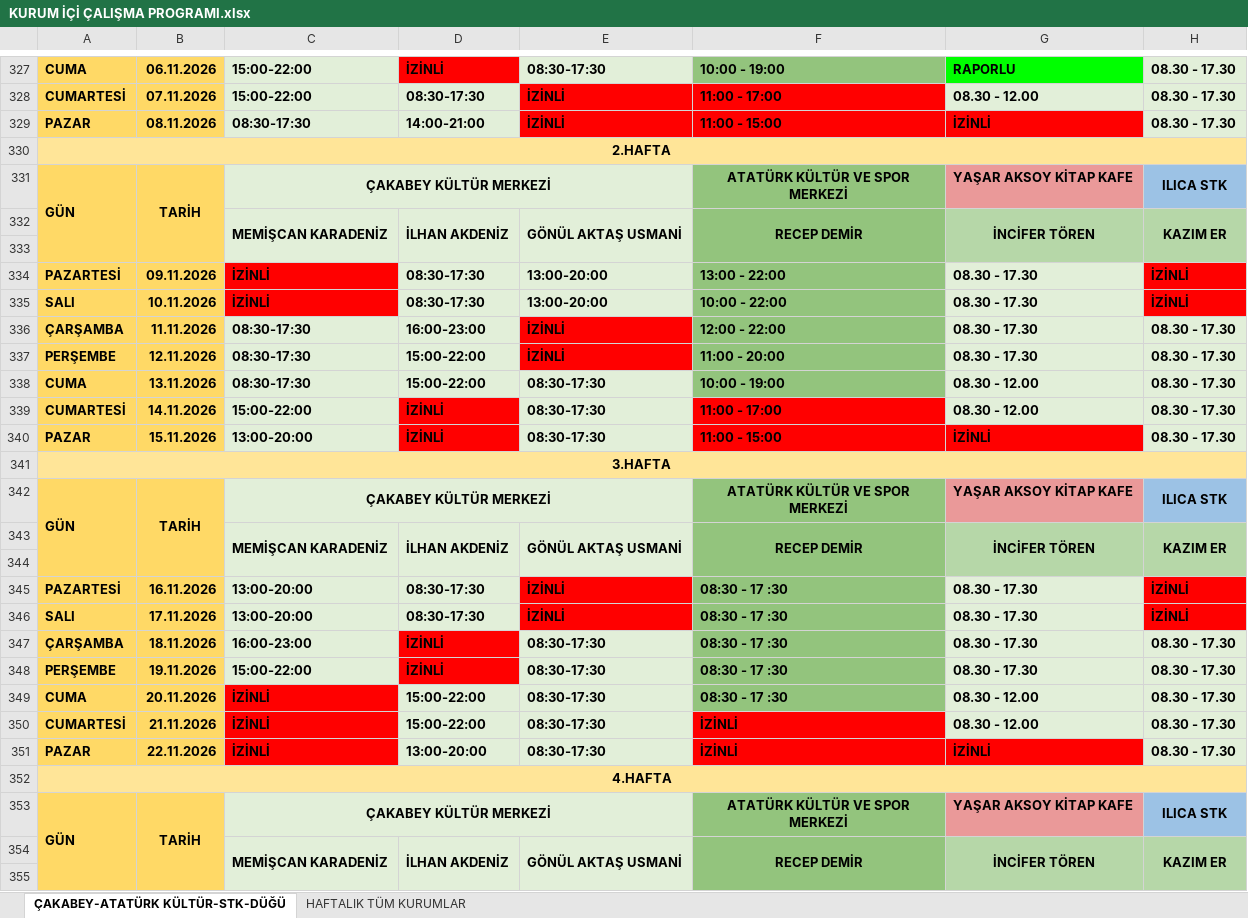
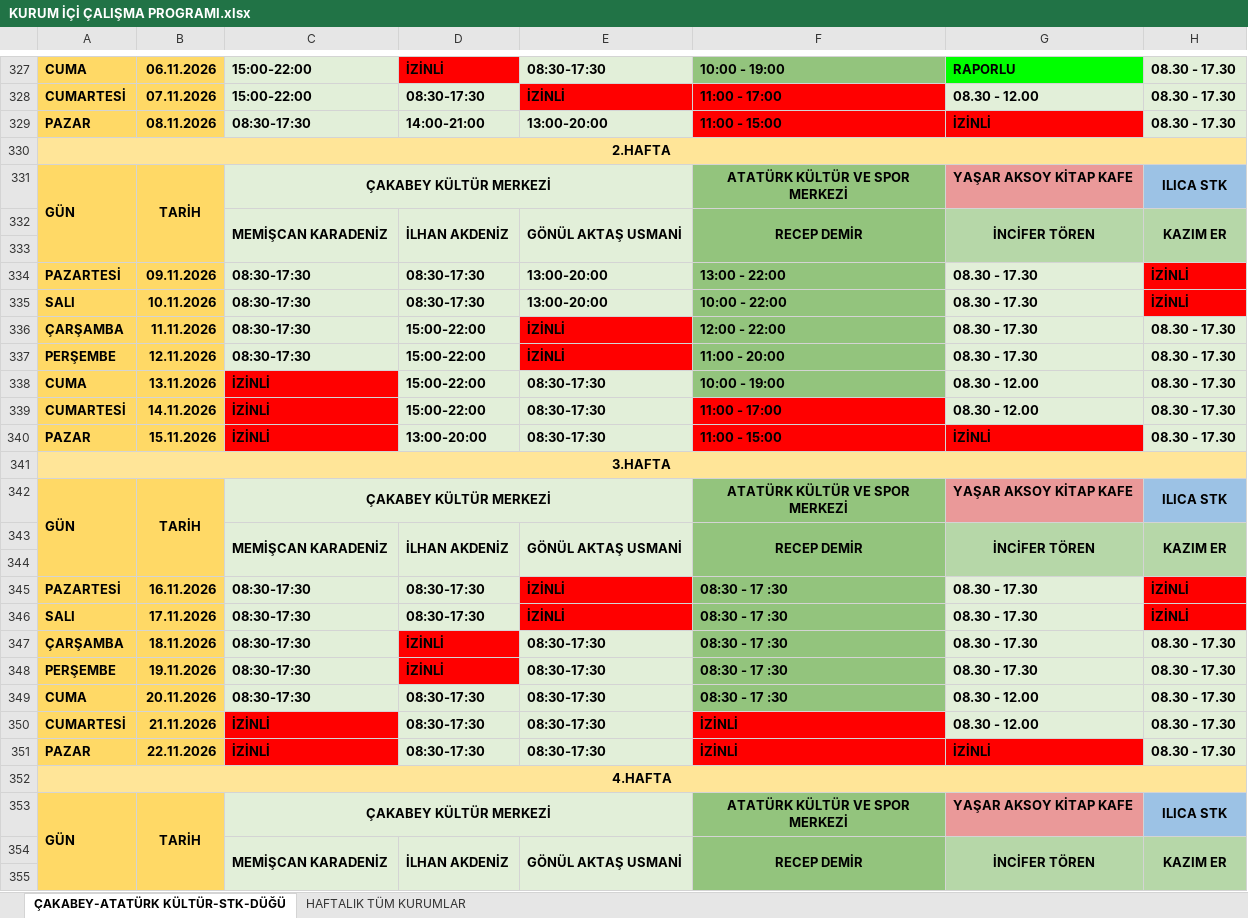
Before and after one commit to ilhanakd-max/calisma-programi-data, an Excel workbook: KURUM İÇİ ÇALIŞMA PROGRAMI.xlsx, sheet ÇAKABEY-ATATÜRK KÜLTÜR-STK-DÜĞÜ, drawn as a sheet; only a part is shown, gaps mark what is left out; values as stored, in another font and other column widths than the file's, no borders; charts and pictures and conditional formats not drawn; the diff names each change by its address in the sheet, - before the commit and + after, or states it on an @@ line.

```diff
--- a/KURUM İÇİ ÇALIŞMA PROGRAMI.xlsx (sheet ÇAKABEY-ATATÜRK KÜLTÜR-STK-DÜĞÜ)
+++ b/KURUM İÇİ ÇALIŞMA PROGRAMI.xlsx (sheet ÇAKABEY-ATATÜRK KÜLTÜR-STK-DÜĞÜ)
-E329: İZİNLİ
+E329: 13:00-20:00
-E329 fill: #FF0000
+E329 fill: #E2EFD9
-C334:C335: İZİNLİ
+C334:C335: 08:30-17:30
-C334:C335 fill: #FF0000
+C334:C335 fill: #E2EFD9
-D336: 16:00-23:00
+D336: 15:00-22:00
-C338: 08:30-17:30
+C338: İZİNLİ
-C338:C340 fill: #E2EFD9
+C338:C340 fill: #FF0000
-C339: 15:00-22:00
+C339: İZİNLİ
-D339: İZİNLİ
+D339: 15:00-22:00
-D339:D340 fill: #FF0000
+D339:D340 fill: #E2EFD9
-C340: 13:00-20:00
+C340: İZİNLİ
-D340: İZİNLİ
+D340: 13:00-20:00
-C345:C346: 13:00-20:00
+C345:C346: 08:30-17:30
-C347: 16:00-23:00
+C347: 08:30-17:30
-C348: 15:00-22:00
+C348: 08:30-17:30
-C349: İZİNLİ
+C349: 08:30-17:30
-C349 fill: #FF0000
+C349 fill: #E2EFD9
-D349:D350: 15:00-22:00
+D349:D350: 08:30-17:30
-D351: 13:00-20:00
+D351: 08:30-17:30
```
